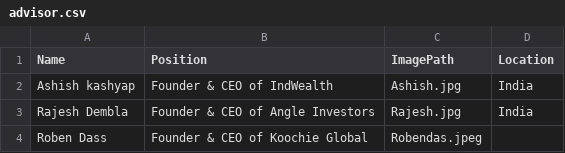
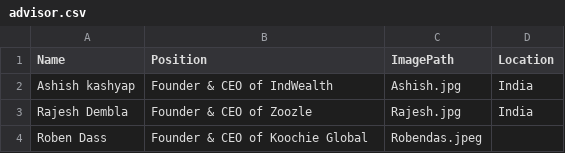
Before and after one commit to beltechai/beltechai.github.io, a CSV file: advisor/advisor.csv, drawn as a sheet.

Commit message:
advisor

```diff
--- a/advisor/advisor.csv
+++ b/advisor/advisor.csv
@@ -2,3 +2,3 @@ Name,Position,ImagePath,Location
 Ashish kashyap,Founder & CEO of IndWealth,Ashish.jpg,India
-Rajesh Dembla,Founder & CEO of Angle Investors,Rajesh.jpg,India
+Rajesh Dembla,Founder & CEO of Zoozle,Rajesh.jpg,India
 Roben Dass,Founder & CEO of Koochie Global,Robendas.jpeg
```
